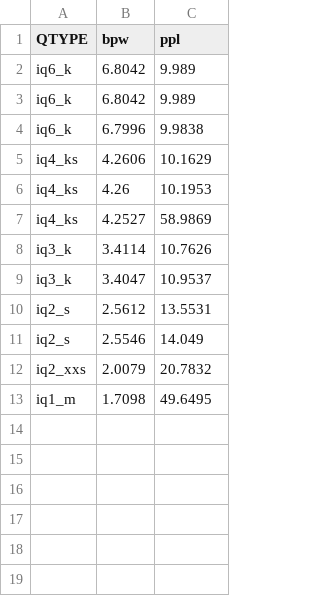
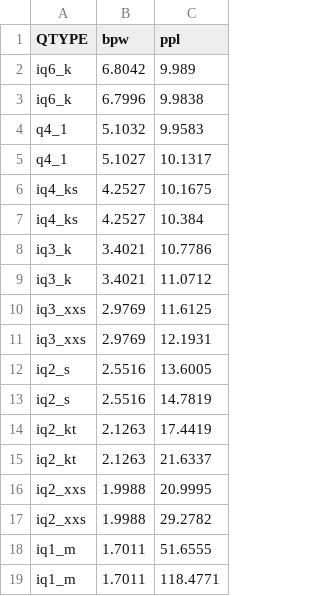
Before and after one commit to Thireus/GGUF-Tool-Suite, a CSV file: ppl_graphs/Qwen3.5-4B.csv, drawn as a sheet.

```diff
--- a/ppl_graphs/Qwen3.5-4B.csv
+++ b/ppl_graphs/Qwen3.5-4B.csv
@@ -2,12 +2,18 @@ QTYPE,bpw,ppl
 iq6_k,6.8042,9.989
-iq6_k,6.8042,9.989
 iq6_k,6.7996,9.9838
-iq4_ks,4.2606,10.1629
-iq4_ks,4.26,10.1953
-iq4_ks,4.2527,58.9869
-iq3_k,3.4114,10.7626
-iq3_k,3.4047,10.9537
-iq2_s,2.5612,13.5531
-iq2_s,2.5546,14.049
-iq2_xxs,2.0079,20.7832
-iq1_m,1.7098,49.6495
+q4_1,5.1032,9.9583
+q4_1,5.1027,10.1317
+iq4_ks,4.2527,10.1675
+iq4_ks,4.2527,10.384
+iq3_k,3.4021,10.7786
+iq3_k,3.4021,11.0712
+iq3_xxs,2.9769,11.6125
+iq3_xxs,2.9769,12.1931
+iq2_s,2.5516,13.6005
+iq2_s,2.5516,14.7819
+iq2_kt,2.1263,17.4419
+iq2_kt,2.1263,21.6337
+iq2_xxs,1.9988,20.9995
+iq2_xxs,1.9988,29.2782
+iq1_m,1.7011,51.6555
+iq1_m,1.7011,118.4771
```
Also changed, not shown: 41 other files.
